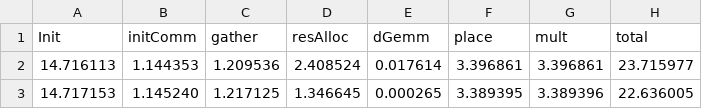
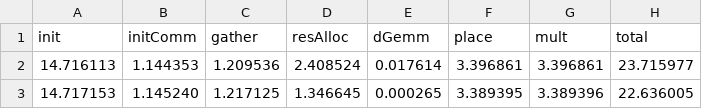
Before and after one commit to DavideRossi1/AdvancedHPC-Project, a CSV file: data/gpu20000.csv (was gpu20000.csv), drawn as a sheet; only a part is shown.

```diff
--- a/gpu20000.csv
+++ b/data/gpu20000.csv
@@ -1,2 +1,2 @@
-Init;initComm;gather;resAlloc;dGemm;place;mult;total
+init;initComm;gather;resAlloc;dGemm;place;mult;total
 14.716113;1.144353;1.209536;2.408524;0.017614;3.396861;3.396861;23.715977
```
Also changed, not shown: 7 other files.
